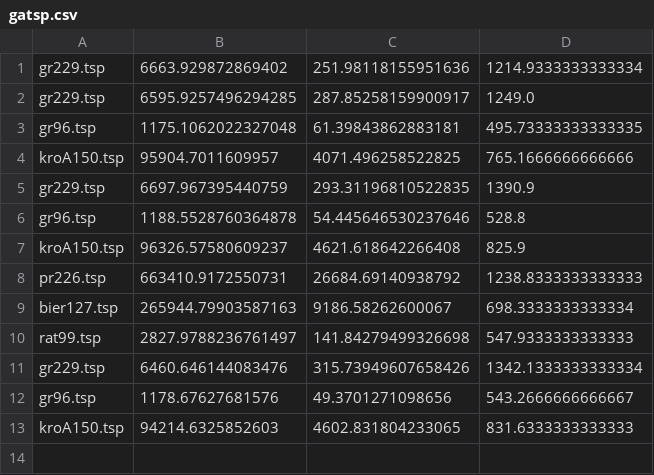
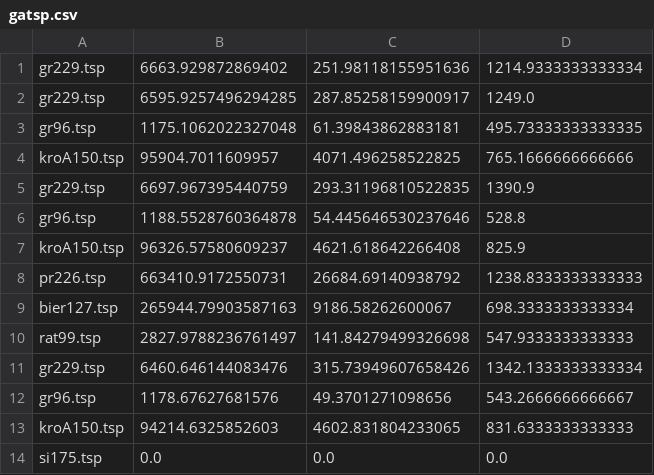
Before and after one commit to dungdinhanh/algorithmAnalysis, a CSV file: src/output/tsp/gatsp.csv, drawn as a sheet; the diff names each change by its address in the sheet, - before the commit and + after, or states it on an @@ line.

Commit message:
save change

```diff
--- a/src/output/tsp/gatsp.csv
+++ b/src/output/tsp/gatsp.csv
+row 14: si175.tsp | 0.0 | 0.0 | 0.0
```
